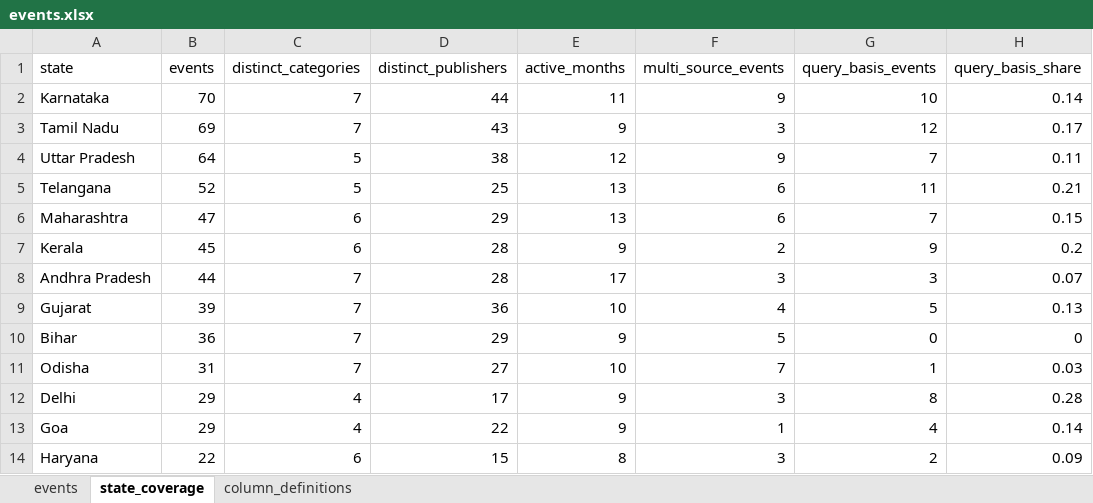
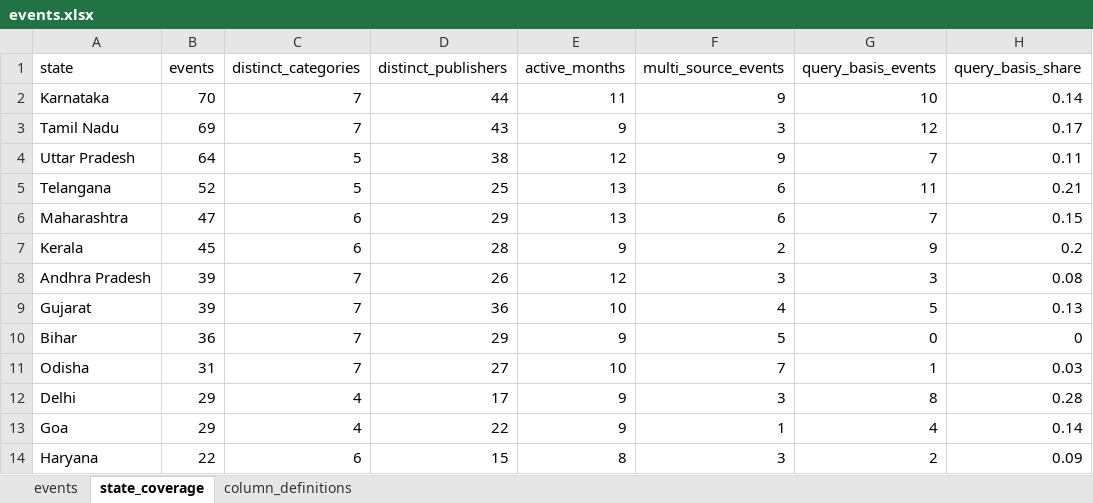
Before and after one commit to Keerthanareddy17/safl-state-ai-policy-tracker, an Excel workbook: data/processed/events.xlsx, sheet state_coverage, drawn as a sheet; only a part is shown; values as stored, in another font and other column widths than the file's, no borders; the diff names each change by its address in the sheet, - before the commit and + after, or states it on an @@ line.

```diff
--- a/data/processed/events.xlsx (sheet state_coverage)
+++ b/data/processed/events.xlsx (sheet state_coverage)
-B8 (events): 44
+B8 (events): 39
-D8 (distinct_publishers): 28
+D8 (distinct_publishers): 26
-E8 (active_months): 17
+E8 (active_months): 12
-H8 (query_basis_share): 0.07
+H8 (query_basis_share): 0.08
```
Also changed, not shown: sheet events, 13 other files.
